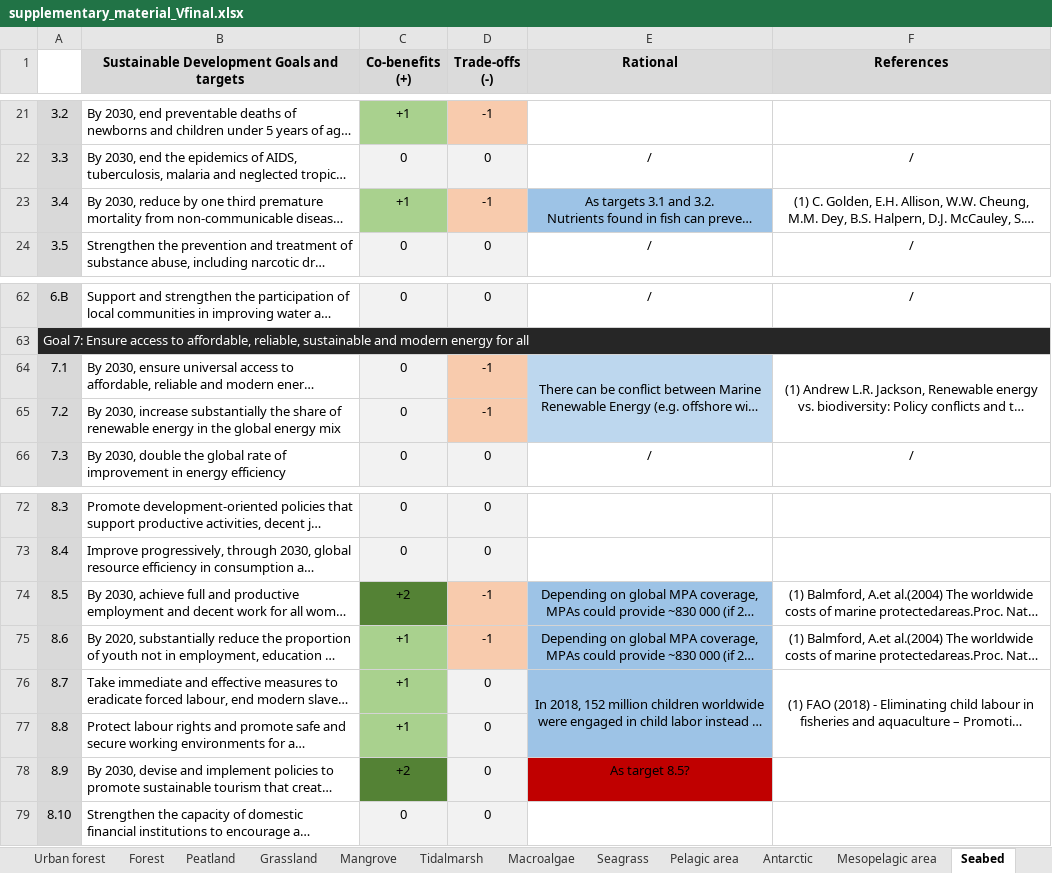
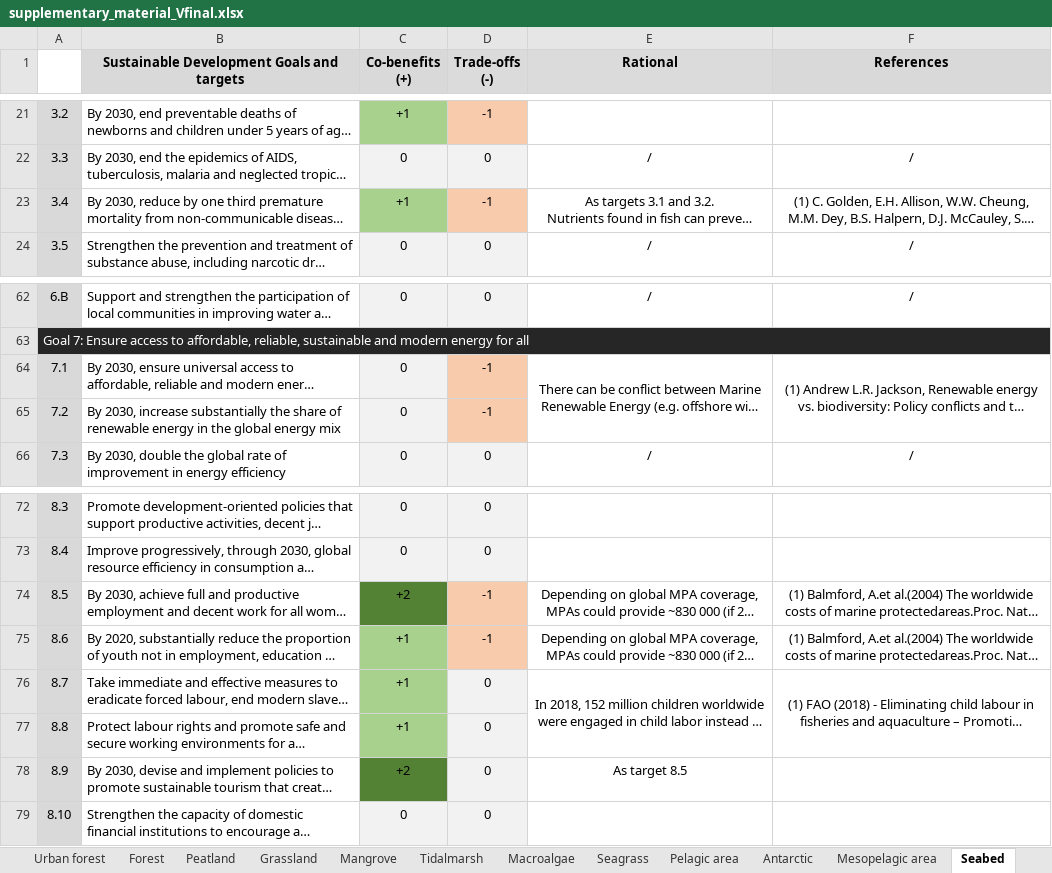
Before and after one commit to GaelMariani/NCSSDGproj, an Excel workbook: rawdata/supplementary_material_Vfinal.xlsx, sheet Seabed, drawn as a sheet; only a part is shown, gaps mark what is left out; long unchanged cells end in …; values as stored, in another font and other column widths than the file's, no borders; the diff names each change by its address in the sheet, - before the commit and + after, or states it on an @@ line.

```diff
--- a/rawdata/supplementary_material_Vfinal.xlsx (sheet Seabed)
+++ b/rawdata/supplementary_material_Vfinal.xlsx (sheet Seabed)
-E23 fill: #9DC3E6
+E23 fill: none
-E64:E65 fill: #BDD7EE
+E64:E65 fill: none
-E74:E77 fill: #9DC3E6
+E74:E77 fill: none
-E78 (Rational): As target 8.5?
+E78 (Rational): As target 8.5
-E78 fill: #C00000
+E78 fill: none
```
Also changed, not shown: sheet Macroalgae, sheet Scoring system.
